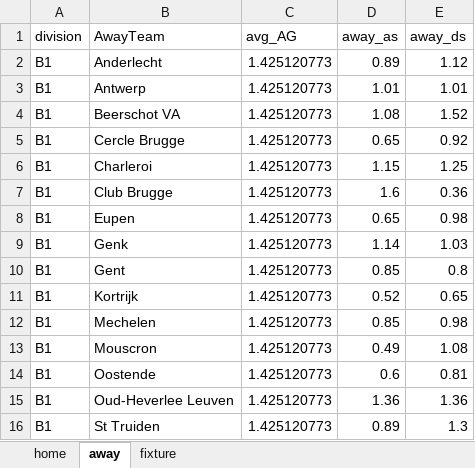
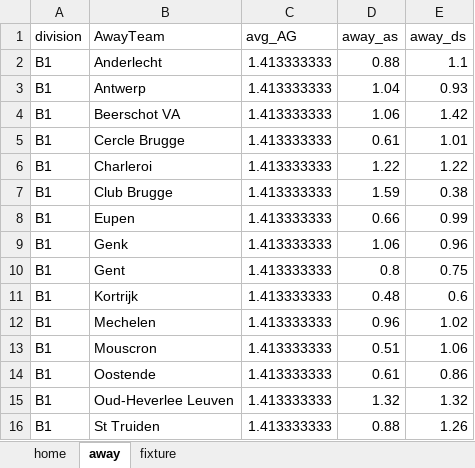
Before and after one commit to gitboyzorro5/FDAS, an Excel workbook: poisson calc.xlsx, sheet away, drawn as a sheet; only a part is shown; values as stored, in another font and other column widths than the file's, no borders; the diff covers the shown part only; the diff names each change by its address in the sheet, - before the commit and + after, or states it on an @@ line.

```diff
--- a/poisson calc.xlsx (sheet away)
+++ b/poisson calc.xlsx (sheet away)
-C2:C16 (avg_AG): 1.425120773
+C2:C16 (avg_AG): 1.413333333
-D2 (away_as): 0.89
+D2 (away_as): 0.88
-E2 (away_ds): 1.12
+E2 (away_ds): 1.1
-D3 (away_as): 1.01
+D3 (away_as): 1.04
-E3 (away_ds): 1.01
+E3 (away_ds): 0.93
-D4 (away_as): 1.08
+D4 (away_as): 1.06
-E4 (away_ds): 1.52
+E4 (away_ds): 1.42
-D5 (away_as): 0.65
+D5 (away_as): 0.61
-E5 (away_ds): 0.92
+E5 (away_ds): 1.01
-D6 (away_as): 1.15
+D6 (away_as): 1.22
-E6 (away_ds): 1.25
+E6 (away_ds): 1.22
-D7 (away_as): 1.6
+D7 (away_as): 1.59
-E7 (away_ds): 0.36
+E7 (away_ds): 0.38
-D8 (away_as): 0.65
+D8 (away_as): 0.66
-E8 (away_ds): 0.98
+E8 (away_ds): 0.99
-D9 (away_as): 1.14
+D9 (away_as): 1.06
-E9 (away_ds): 1.03
+E9 (away_ds): 0.96
-D10 (away_as): 0.85
+D10 (away_as): 0.8
-E10 (away_ds): 0.8
+E10 (away_ds): 0.75
-D11 (away_as): 0.52
+D11 (away_as): 0.48
-E11 (away_ds): 0.65
+E11 (away_ds): 0.6
-D12 (away_as): 0.85
+D12 (away_as): 0.96
-E12 (away_ds): 0.98
+E12 (away_ds): 1.02
-D13 (away_as): 0.49
+D13 (away_as): 0.51
-E13 (away_ds): 1.08
+E13 (away_ds): 1.06
-D14 (away_as): 0.6
+D14 (away_as): 0.61
-E14 (away_ds): 0.81
+E14 (away_ds): 0.86
-D15 (away_as): 1.36
+D15 (away_as): 1.32
-E15 (away_ds): 1.36
+E15 (away_ds): 1.32
-D16 (away_as): 0.89
+D16 (away_as): 0.88
-E16 (away_ds): 1.3
+E16 (away_ds): 1.26
```
Also changed, not shown: 994 edited cells elsewhere in this sheet, sheet fixture, sheet home, CS generator.xlsx, myodds.xlsx, 1 other file.
